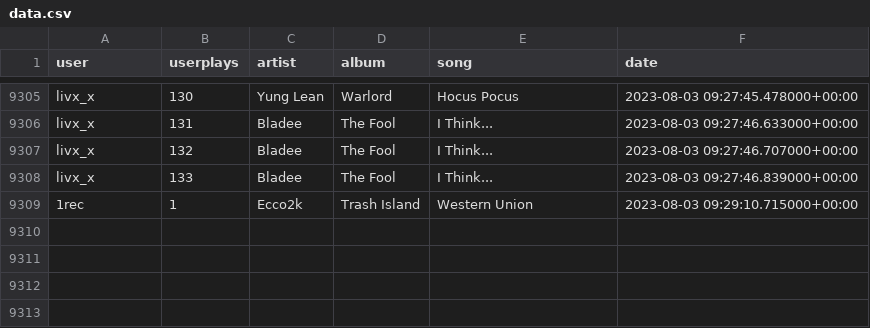
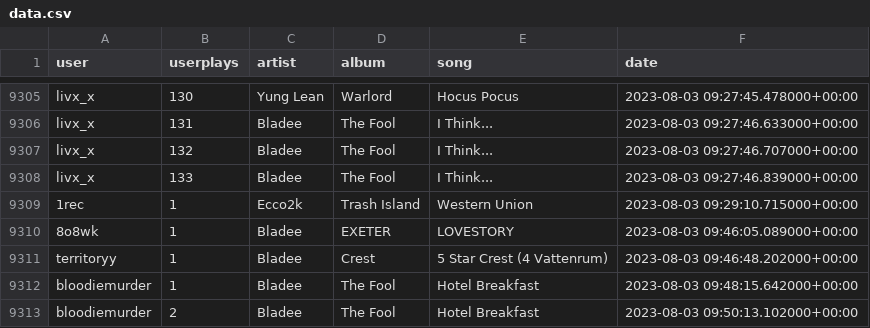
Before and after one commit to aryanvinci/data, a CSV file: data.csv, drawn as a sheet; only a part is shown, gaps mark what is left out.

Commit message:
update

```diff
--- a/data.csv
+++ b/data.csv
@@ -9309 +9309,5 @@ livx_x,133,Bladee,The Fool,I Think...,2023-08-03 09:27:46.839000+00:00
 1rec,1,Ecco2k,Trash Island,Western Union,2023-08-03 09:29:10.715000+00:00
+8o8wk,1,Bladee,EXETER,LOVESTORY,2023-08-03 09:46:05.089000+00:00
+territoryy,1,Bladee,Crest,5 Star Crest (4 Vattenrum),2023-08-03 09:46:48.202000+00:00
+bloodiemurder,1,Bladee,The Fool,Hotel Breakfast,2023-08-03 09:48:15.642000+00:00
+bloodiemurder,2,Bladee,The Fool,Hotel Breakfast,2023-08-03 09:50:13.102000+00:00
```
